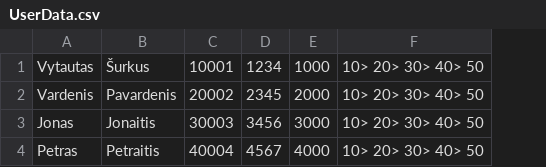
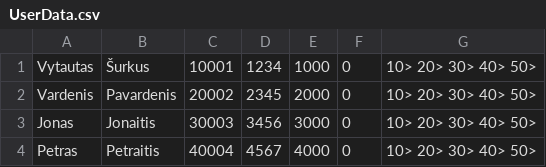
Before and after one commit to SurkusGH/cs33_ATMsys, a CSV file: cs33_paskaita_ATMsys/CsvDataRepository/UserData.csv, drawn as a sheet; removed rows and columns are numbered as before the commit, all else as after; the diff names each change by its address in the sheet, - before the commit and + after, or states it on an @@ line.

```diff
--- a/cs33_paskaita_ATMsys/CsvDataRepository/UserData.csv
+++ b/cs33_paskaita_ATMsys/CsvDataRepository/UserData.csv
-column F, rows 1-4: all 10> 20> 30> 40> 50
+column F, rows 1-4: all 0
+column G, rows 1-4: all 10> 20> 30> 40> 50>
```
Also changed, not shown: 4 other files.
